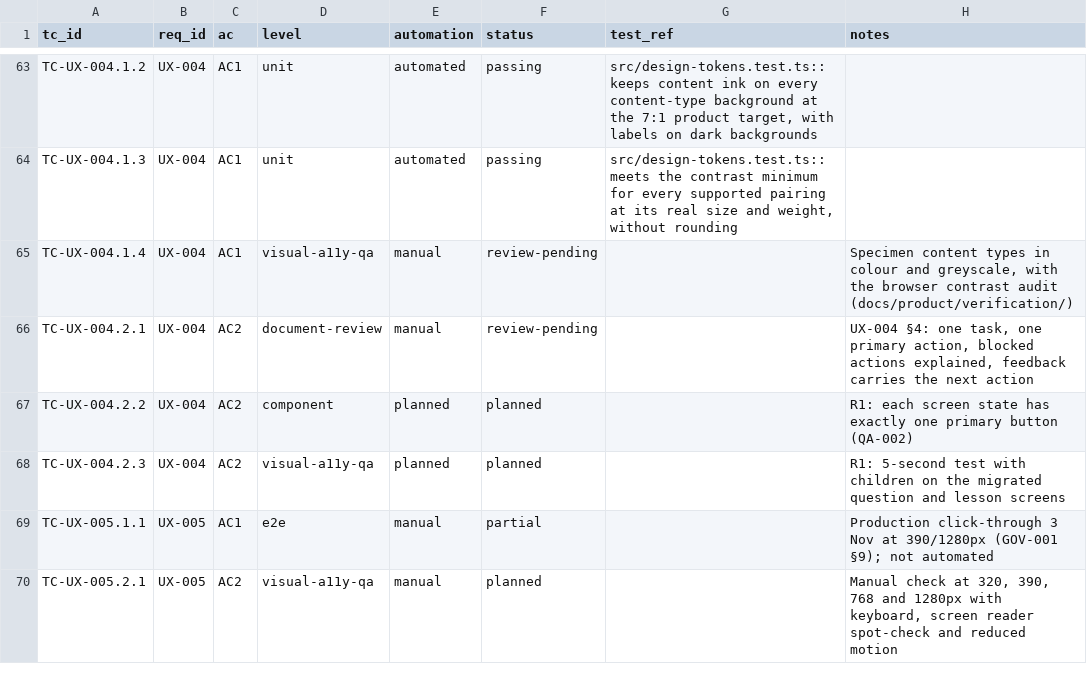
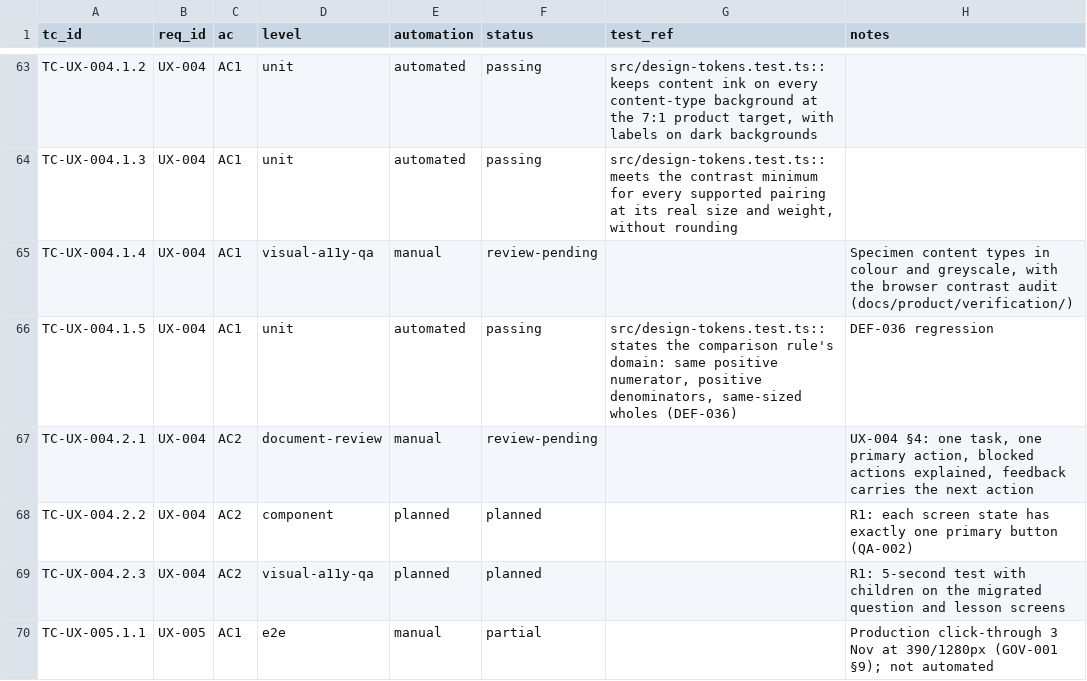
Before and after one commit to selladurairajan32-cpu/kitemaths, a CSV file: docs/product/traceability/test-cases.csv, drawn as a sheet; only a part is shown, gaps mark what is left out; the shorter side is filled out with more unchanged rows; the diff names each change by its address in the sheet, - before the commit and + after, or states it on an @@ line.

```diff
--- a/docs/product/traceability/test-cases.csv
+++ b/docs/product/traceability/test-cases.csv
+row 66: TC-UX-004.1.5 | UX-004 | AC1 | unit | automated | passing | src/design-tokens.test.ts::states the comparison rule's domain: same positive numerator, positive denominators, same-sized wholes (DEF-036) | DEF-036 regression
```
Also changed, not shown: 4 other files.
